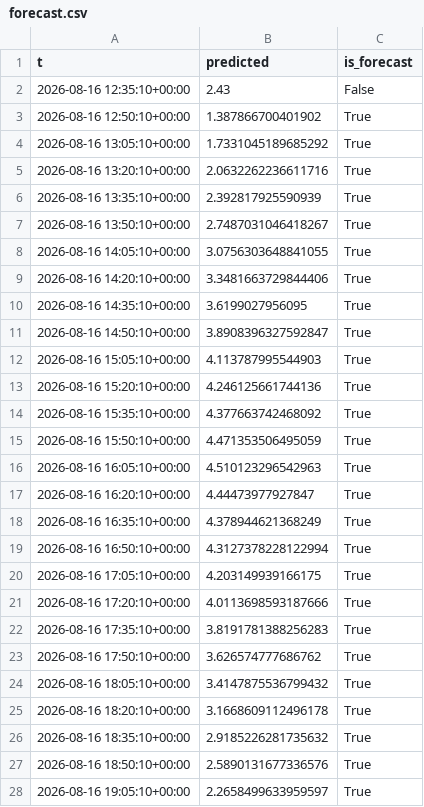
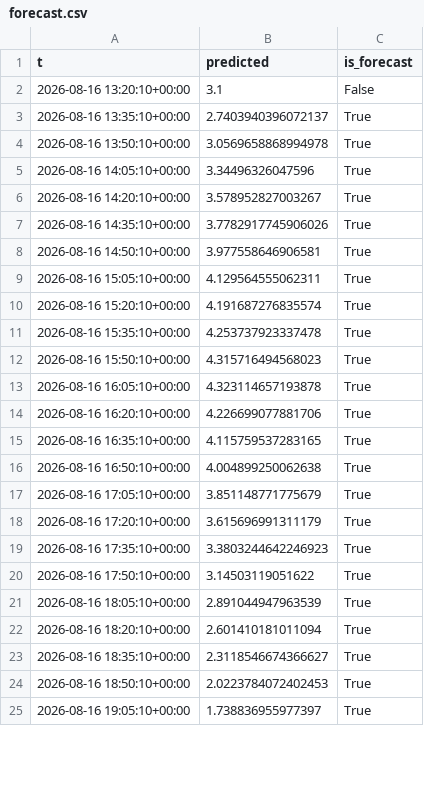
Before and after one commit to richardmhuse/do-not-hit-the-bridge-V2, a CSV file: data/processed/forecast.csv, drawn as a sheet; only a part is shown; the diff covers the shown part only.

```diff
--- a/data/processed/forecast.csv
+++ b/data/processed/forecast.csv
@@ -1,28 +1,25 @@
 t,predicted,is_forecast
-2026-08-16 12:35:10+00:00,2.43,False
-2026-08-16 12:50:10+00:00,1.387866700401902,True
-2026-08-16 13:05:10+00:00,1.7331045189685292,True
-2026-08-16 13:20:10+00:00,2.0632262236611716,True
-2026-08-16 13:35:10+00:00,2.392817925590939,True
-2026-08-16 13:50:10+00:00,2.7487031046418267,True
-2026-08-16 14:05:10+00:00,3.0756303648841055,True
-2026-08-16 14:20:10+00:00,3.3481663729844406,True
-2026-08-16 14:35:10+00:00,3.6199027956095,True
-2026-08-16 14:50:10+00:00,3.8908396327592847,True
-2026-08-16 15:05:10+00:00,4.113787995544903,True
-2026-08-16 15:20:10+00:00,4.246125661744136,True
-2026-08-16 15:35:10+00:00,4.377663742468092,True
-2026-08-16 15:50:10+00:00,4.471353506495059,True
-2026-08-16 16:05:10+00:00,4.510123296542963,True
-2026-08-16 16:20:10+00:00,4.44473977927847,True
-2026-08-16 16:35:10+00:00,4.378944621368249,True
-2026-08-16 16:50:10+00:00,4.3127378228122994,True
-2026-08-16 17:05:10+00:00,4.203149939166175,True
-2026-08-16 17:20:10+00:00,4.0113698593187666,True
-2026-08-16 17:35:10+00:00,3.8191781388256283,True
-2026-08-16 17:50:10+00:00,3.626574777686762,True
-2026-08-16 18:05:10+00:00,3.4147875536799432,True
-2026-08-16 18:20:10+00:00,3.1668609112496178,True
-2026-08-16 18:35:10+00:00,2.9185226281735632,True
-2026-08-16 18:50:10+00:00,2.5890131677336576,True
-2026-08-16 19:05:10+00:00,2.2658499633959597,True
+2026-08-16 13:20:10+00:00,3.1,False
+2026-08-16 13:35:10+00:00,2.7403940396072137,True
+2026-08-16 13:50:10+00:00,3.0569658868994978,True
+2026-08-16 14:05:10+00:00,3.34496326047596,True
+2026-08-16 14:20:10+00:00,3.578952827003267,True
+2026-08-16 14:35:10+00:00,3.7782917745906026,True
+2026-08-16 14:50:10+00:00,3.977558646906581,True
+2026-08-16 15:05:10+00:00,4.129564555062311,True
+2026-08-16 15:20:10+00:00,4.191687276835574,True
+2026-08-16 15:35:10+00:00,4.253737923337478,True
+2026-08-16 15:50:10+00:00,4.315716494568023,True
+2026-08-16 16:05:10+00:00,4.323114657193878,True
+2026-08-16 16:20:10+00:00,4.226699077881706,True
+2026-08-16 16:35:10+00:00,4.115759537283165,True
+2026-08-16 16:50:10+00:00,4.004899250062638,True
+2026-08-16 17:05:10+00:00,3.851148771775679,True
+2026-08-16 17:20:10+00:00,3.615696991311179,True
+2026-08-16 17:35:10+00:00,3.3803244642246923,True
+2026-08-16 17:50:10+00:00,3.14503119051622,True
+2026-08-16 18:05:10+00:00,2.891044947963539,True
+2026-08-16 18:20:10+00:00,2.601410181011094,True
+2026-08-16 18:35:10+00:00,2.3118546674366627,True
+2026-08-16 18:50:10+00:00,2.0223784072402453,True
+2026-08-16 19:05:10+00:00,1.738836955977397,True
```
Also changed, not shown: 4 added rows and 118 edited cells elsewhere in this file, data/processed/combined.csv, data/raw/lunar.csv, 36 other files.
